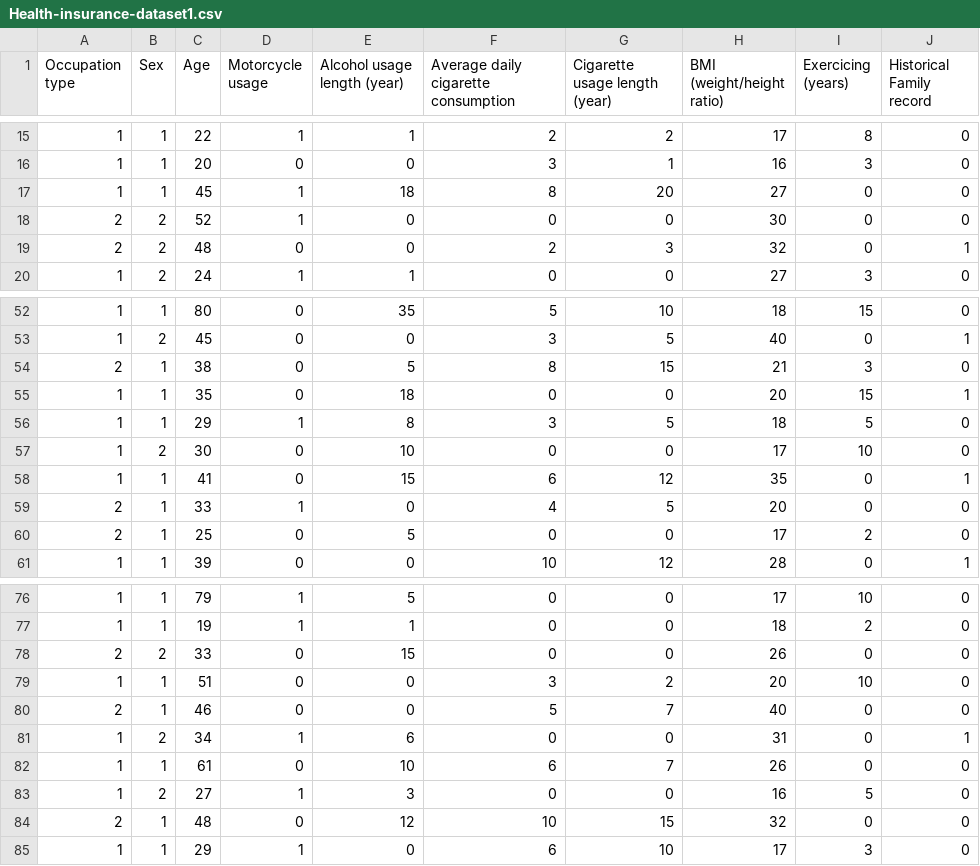
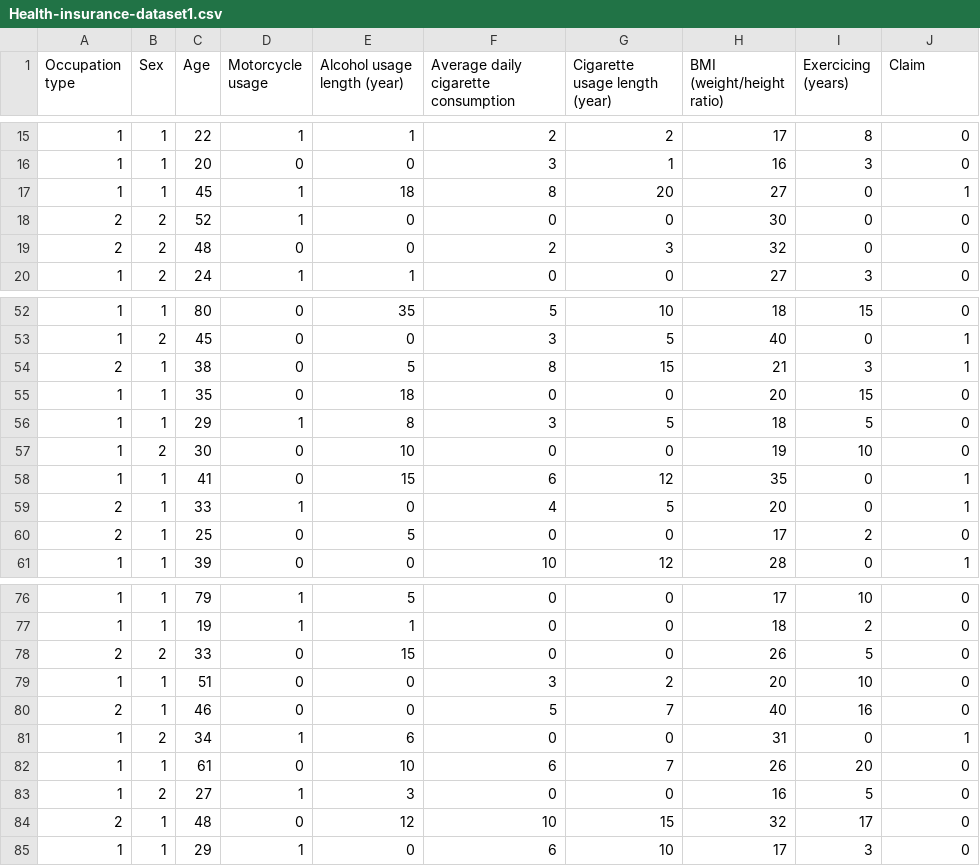
Before and after one commit to CoverGo/health-insurance-risk-model-ann, a CSV file: Health-insurance-dataset1.csv, drawn as a sheet; only a part is shown, gaps mark what is left out; the diff covers the shown part only.

```diff
--- a/Health-insurance-dataset1.csv
+++ b/Health-insurance-dataset1.csv
@@ -1 +1 @@
-Occupation type,Sex,Age,Motorcycle usage,Alcohol usage length (year),Average daily cigarette consumption,Cigarette usage length (year), BMI (weight/height ratio),Exercicing (years),Historical Family record
+Occupation type,Sex,Age,Motorcycle usage,Alcohol usage length (year),Average daily cigarette consumption,Cigarette usage length (year), BMI (weight/height ratio),Exercicing (years),Claim
@@ -16,5 +16,5 @@
 1,1,20,0,0,3,1,16,3,0
-1,1,45,1,18,8,20,27,0,0
+1,1,45,1,18,8,20,27,0,1
 2,2,52,1,0,0,0,30,0,0
-2,2,48,0,0,2,3,32,0,1
+2,2,48,0,0,2,3,32,0,0
 1,2,24,1,1,0,0,27,3,0
@@ -53,8 +53,8 @@
 1,2,45,0,0,3,5,40,0,1
-2,1,38,0,5,8,15,21,3,0
-1,1,35,0,18,0,0,20,15,1
+2,1,38,0,5,8,15,21,3,1
+1,1,35,0,18,0,0,20,15,0
 1,1,29,1,8,3,5,18,5,0
-1,2,30,0,10,0,0,17,10,0
+1,2,30,0,10,0,0,19,10,0
 1,1,41,0,15,6,12,35,0,1
-2,1,33,1,0,4,5,20,0,0
+2,1,33,1,0,4,5,20,0,1
 2,1,25,0,5,0,0,17,2,0
@@ -77,9 +77,9 @@
 1,1,19,1,1,0,0,18,2,0
-2,2,33,0,15,0,0,26,0,0
+2,2,33,0,15,0,0,26,5,0
 1,1,51,0,0,3,2,20,10,0
-2,1,46,0,0,5,7,40,0,0
+2,1,46,0,0,5,7,40,16,0
 1,2,34,1,6,0,0,31,0,1
-1,1,61,0,10,6,7,26,0,0
+1,1,61,0,10,6,7,26,20,0
 1,2,27,1,3,0,0,16,5,0
-2,1,48,0,12,10,15,32,0,0
+2,1,48,0,12,10,15,32,17,0
 1,1,29,1,0,6,10,17,3,0
```
Also changed, not shown: 18 edited cells elsewhere in this file.
